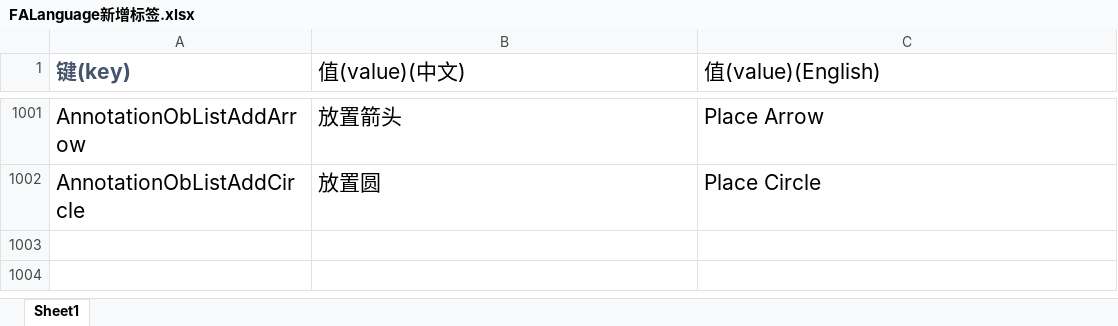
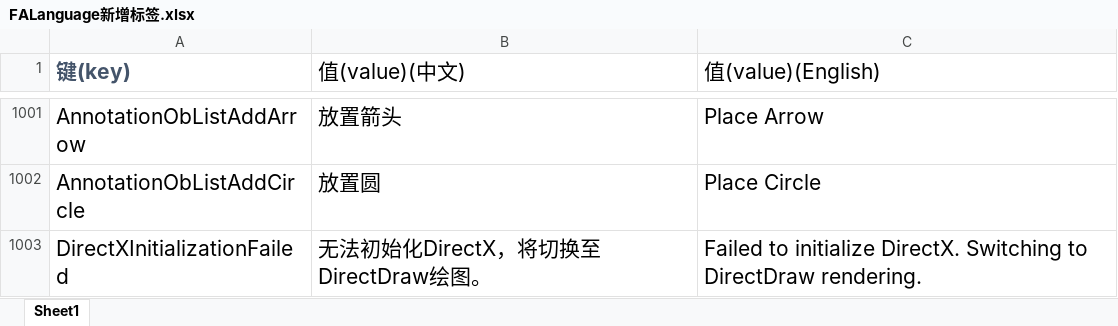
Before and after one commit to handama/FA2sp, an Excel workbook: Supplementary/文档/FALanguage新增标签.xlsx, sheet Sheet1, drawn as a sheet; only a part is shown, gaps mark what is left out; values as stored, in another font and other column widths than the file's, no borders; the diff names each change by its address in the sheet, - before the commit and + after, or states it on an @@ line.

Commit message:
set directX rendering to default, add auto fallback

```diff
--- a/Supplementary/文档/FALanguage新增标签.xlsx (sheet Sheet1)
+++ b/Supplementary/文档/FALanguage新增标签.xlsx (sheet Sheet1)
+row 1003: DirectXInitializationFailed | 无法初始化DirectX，将切换至DirectDraw绘图。 | Failed to initialize DirectX. Switching to DirectDraw rendering.
```
Also changed, not shown: 7 other files.
